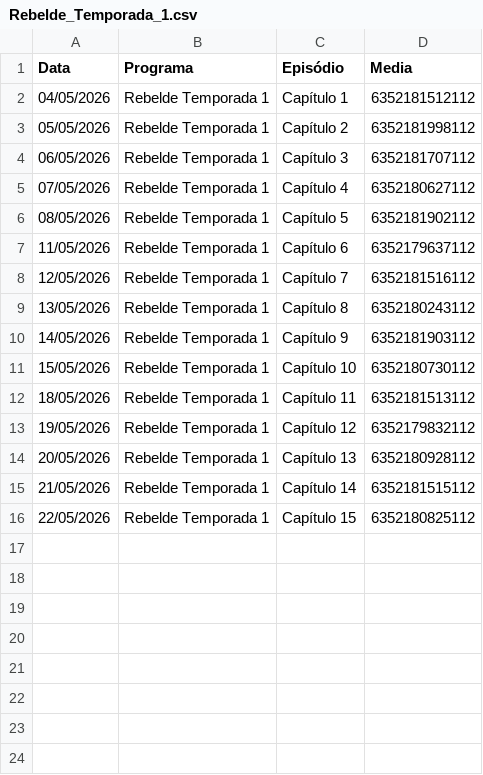
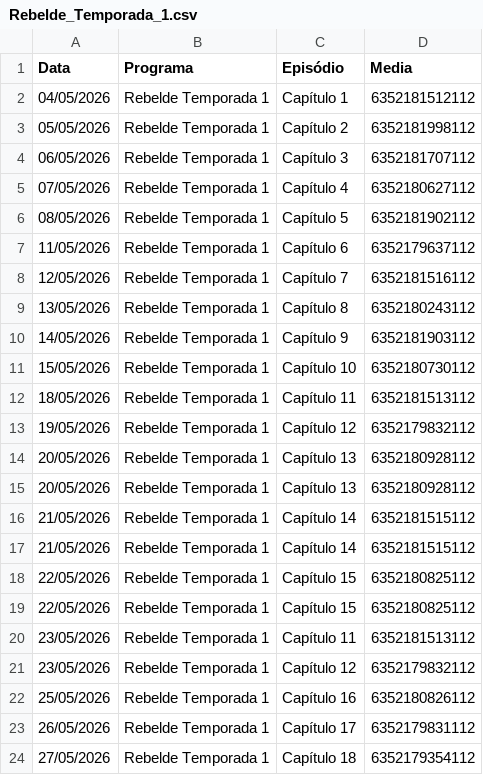
Before and after one commit to henriquerossi/Grade-SBTNovelas, a CSV file: programas/Rebelde_Temporada_1.csv, drawn as a sheet.

```diff
--- a/programas/Rebelde_Temporada_1.csv
+++ b/programas/Rebelde_Temporada_1.csv
@@ -14,3 +14,11 @@
 20/05/2026,Rebelde Temporada 1,Capítulo 13,6352180928112
+20/05/2026,Rebelde Temporada 1,Capítulo 13,6352180928112
+21/05/2026,Rebelde Temporada 1,Capítulo 14,6352181515112
 21/05/2026,Rebelde Temporada 1,Capítulo 14,6352181515112
 22/05/2026,Rebelde Temporada 1,Capítulo 15,6352180825112
+22/05/2026,Rebelde Temporada 1,Capítulo 15,6352180825112
+23/05/2026,Rebelde Temporada 1,Capítulo 11,6352181513112
+23/05/2026,Rebelde Temporada 1,Capítulo 12,6352179832112
+25/05/2026,Rebelde Temporada 1,Capítulo 16,6352180826112
+26/05/2026,Rebelde Temporada 1,Capítulo 17,6352179831112
+27/05/2026,Rebelde Temporada 1,Capítulo 18,6352179354112
```
Also changed, not shown: programas/Amor_e_Ódio.csv, programas/Coração_Traído.csv, 6 other files.
